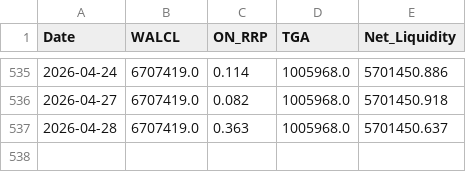
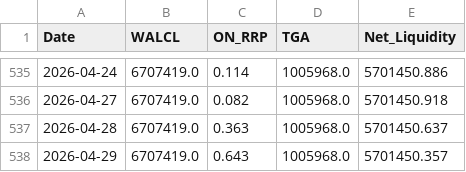
Before and after one commit to OtherChains/usd_liquidity_index, a CSV file: data/liquidity_history.csv, drawn as a sheet; only a part is shown, gaps mark what is left out.

Commit message:
Auto‑update 2026-04-29

```diff
--- a/data/liquidity_history.csv
+++ b/data/liquidity_history.csv
@@ -537 +537,2 @@ Date,WALCL,ON_RRP,TGA,Net_Liquidity
 2026-04-28,6707419.0,0.363,1005968.0,5701450.637
+2026-04-29,6707419.0,0.643,1005968.0,5701450.357
```
